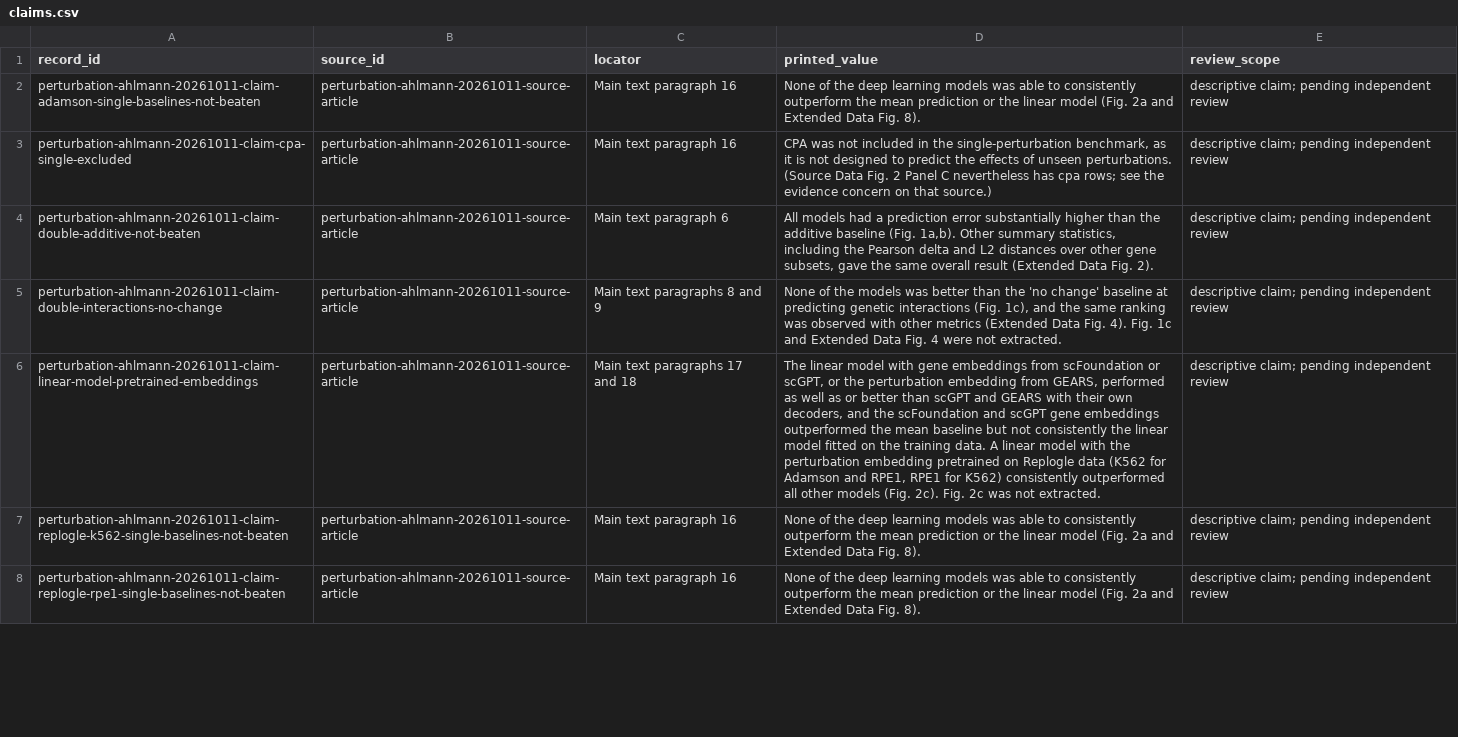
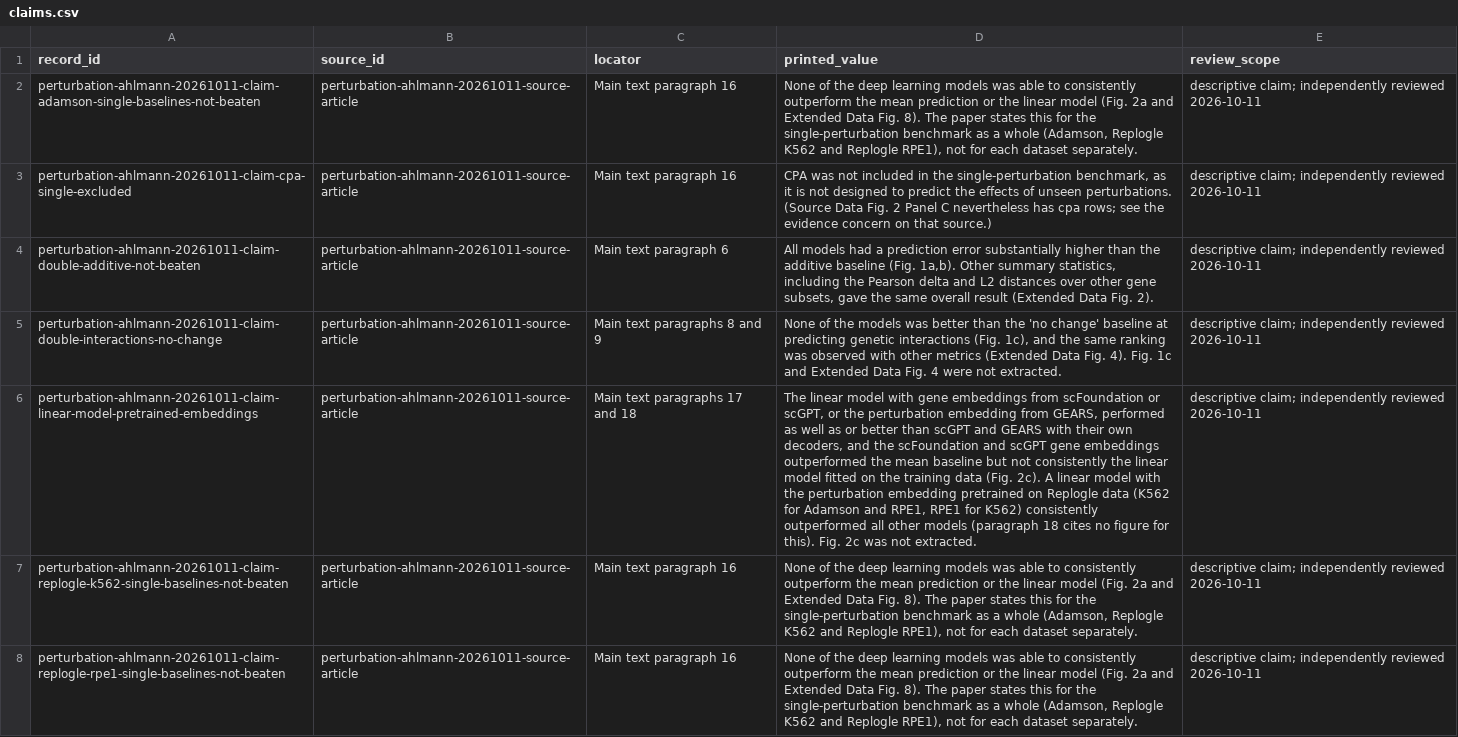
Before and after one commit to rewire-bio/rewire-benchmark-data-next, a CSV file: data/omics/perturbation-ahlmann-derived-20261011/claims.csv, drawn as a sheet; only a part is shown; the diff covers the shown part only; the diff names each change by its address in the sheet, - before the commit and + after, or states it on an @@ line.

Commit message:
Record the independent review of the Ahlmann-Eltze 2025 derived batch

```diff
--- a/data/omics/perturbation-ahlmann-derived-20261011/claims.csv
+++ b/data/omics/perturbation-ahlmann-derived-20261011/claims.csv
-D2 (printed_value): …Fig. 8).
+D2 (printed_value): …Fig. 8). The paper states this for the single-perturbation benchmark as a whole (Adamson, Replogle K562 and Replogle RPE1), not for each dataset separately.
-E2:E8 (review_scope): descriptive claim; pending independent review
+E2:E8 (review_scope): descriptive claim; independently reviewed 2026-10-11
-D6 (printed_value): …the training data. A linear model with the perturbation embedding pretrained on Replogle data (K562 for Adamson and RPE1, RPE1 for K562) consistently outperformed all other models (Fig. 2c). Fig. 2c…
+D6 (printed_value): …the training data (Fig. 2c). A linear model with the perturbation embedding pretrained on Replogle data (K562 for Adamson and RPE1, RPE1 for K562) consistently outperformed all other models (paragraph 18 cites no figure for this). Fig. 2c…
-D7:D8 (printed_value): …Fig. 8).
+D7:D8 (printed_value): …Fig. 8). The paper states this for the single-perturbation benchmark as a whole (Adamson, Replogle K562 and Replogle RPE1), not for each dataset separately.
```
Also changed, not shown: 61 edited cells elsewhere in this file, 3 other files.
